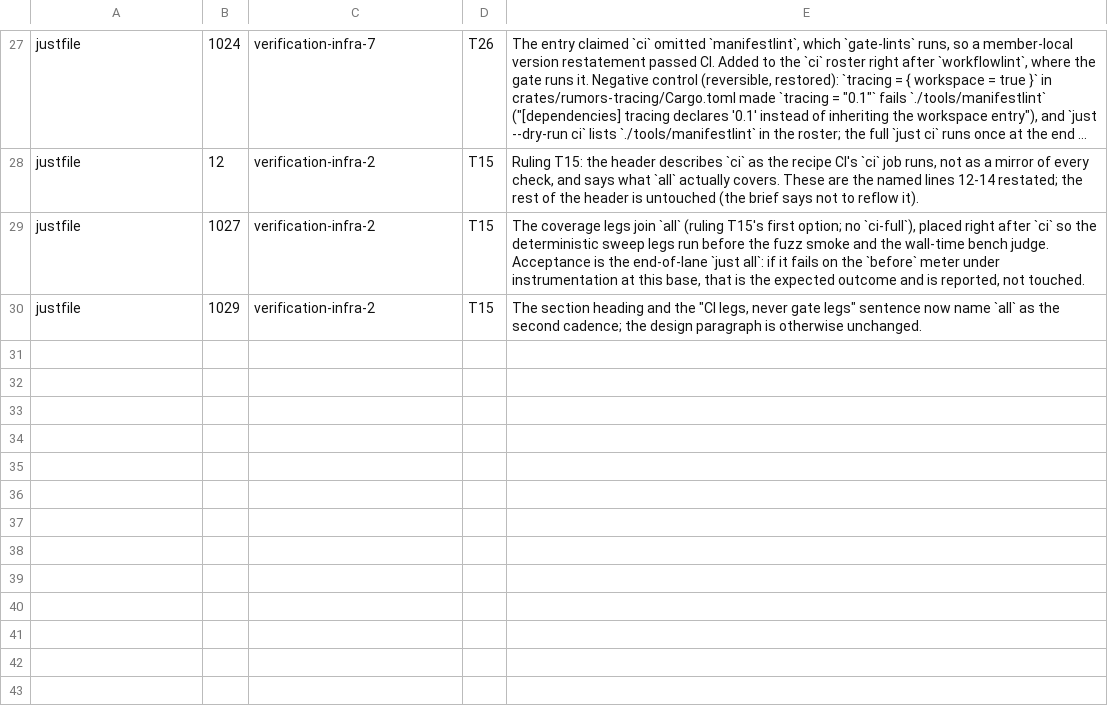
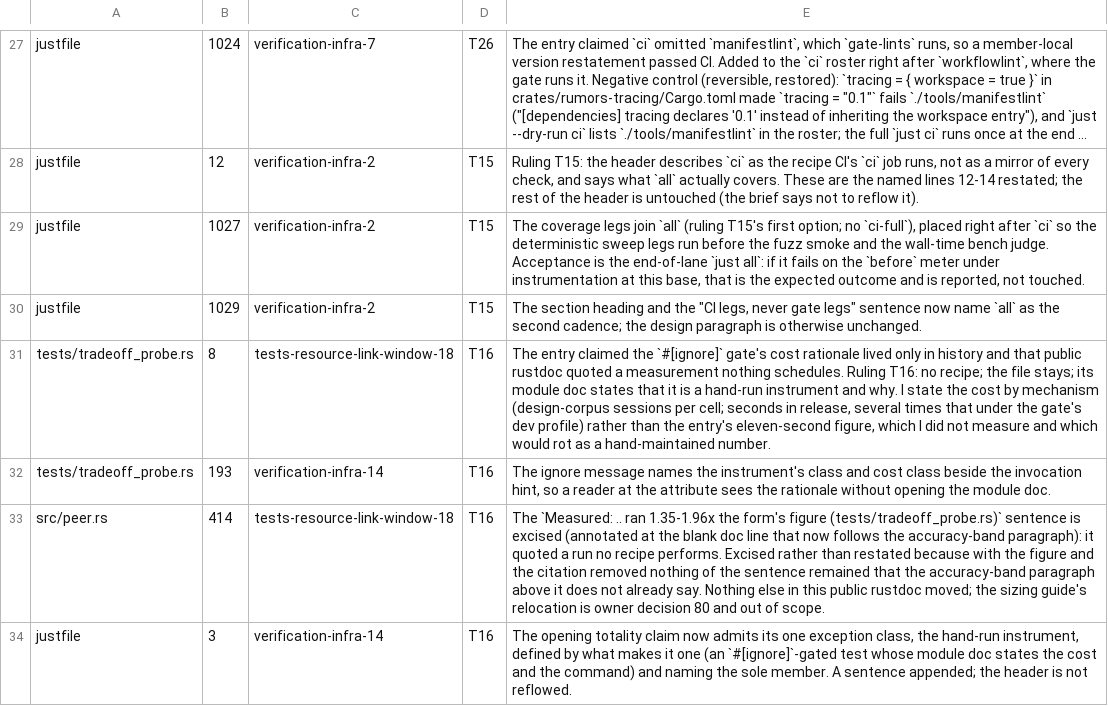
Before and after one commit to oxidecomputer/rumors, a TSV file: .agent-notes/2026-09-01-holistic-review-rumors/triage/annotations/p1-gate.tsv, drawn as a sheet; only a part is shown, gaps mark what is left out; long unchanged cells end in …; the diff names each change by its address in the sheet, - before the commit and + after, or states it on an @@ line.

Commit message:
The tradeoff probe is a stated hand-run instrument; `sync_memory_budget` stops quoting it
Entries tests-resource-link-window-18 and verification-infra-14 (ruling
T16). No recipe runs tests/tradeoff_probe.rs, and the ruling adds none:
the file stays, its module doc now says it is a hand-run instrument and
states the cost that keeps it out of every recipe (design-corpus sessions
per cell; seconds in release and several times that under the gate's
dev profile), and the `#[ignore]` message carries the same class. The
public rustdoc of `Peer::sync_memory_budget` no longer quotes the probe's
measurement or cites the file; nothing else in that doc moves. The
justfile's opening totality claim admits the hand-run instrument as its
one exception class.

    $ grep -n tradeoff_probe src/peer.rs
    (empty)

```diff
--- a/.agent-notes/2026-09-01-holistic-review-rumors/triage/annotations/p1-gate.tsv
+++ b/.agent-notes/2026-09-01-holistic-review-rumors/triage/annotations/p1-gate.tsv
+row 31: tests/tradeoff_probe.rs | 8 | tests-resource-link-window-18 | T16 | The entry claimed the `#[ignore]` gate's cost rationale lived only in history and that public rustdoc quoted a measurement nothing schedules. Ruling T16: no recipe; the file stays; its module doc states that it is a hand-run instrument and why. I state the cost by mechanism (design-corpus sessions per cell; seconds in release, several times that under the gate's dev profile) rather than the entry's eleven-second figure, which I did not measure and which would rot as a hand-maintained number.
+row 32: tests/tradeoff_probe.rs | 193 | verification-infra-14 | T16 | The ignore message names the instrument's class and cost class beside the invocation hint, so a reader at the attribute sees the rationale without opening the module doc.
+row 33: src/peer.rs | 414 | tests-resource-link-window-18 | T16 | The `Measured: .. ran 1.35-1.96x the form's figure (tests/tradeoff_probe.rs)` sentence is excised (annotated at the blank doc line that now follows the accuracy-band paragraph): it quoted a run no recipe performs. Excised rather than restated because with the figure and the citation removed nothing of the sentence remained that the accuracy-band paragraph above it does not already say. Nothing else in this public rustdoc moved; the sizing guide's relocation is owner decision 80 and out of scope.
+row 34: justfile | 3 | verification-infra-14 | T16 | The opening totality claim now admits its one exception class, the hand-run instrument, defined by what makes it one (an `#[ignore]`-gated test whose module doc states the cost and the command) and naming the sole member. A sentence appended; the header is not reflowed.
```
Also changed, not shown: 3 other files.
